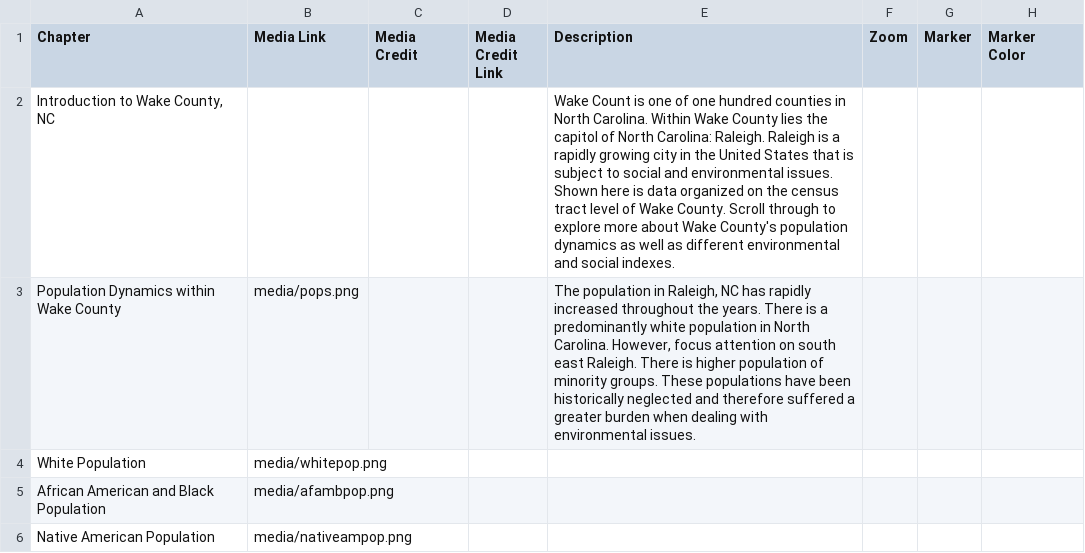
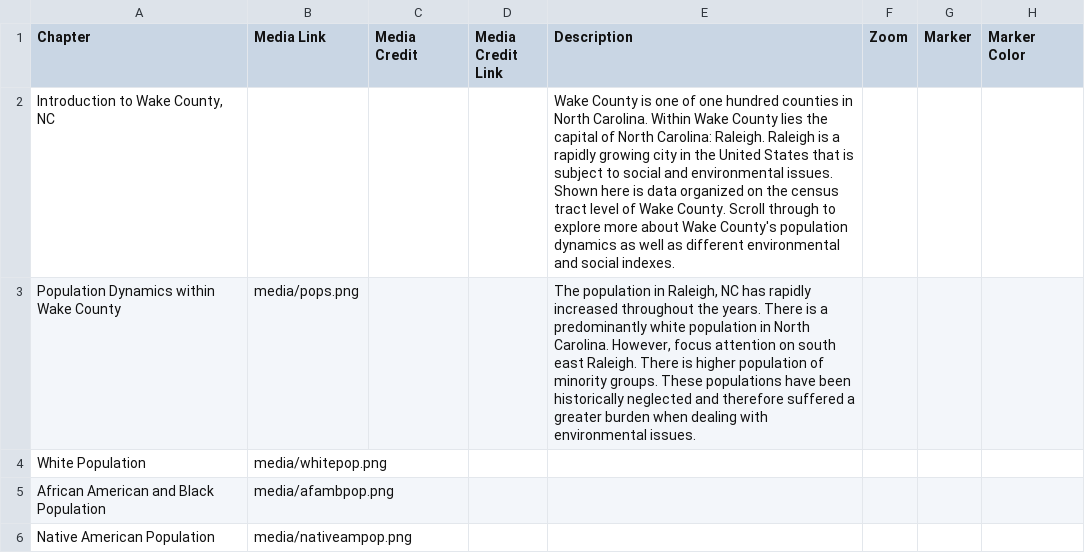
Before and after one commit to cmnottin/Final_Project, a CSV file: csv/Chapters.csv, drawn as a sheet; only a part is shown; the diff names each change by its address in the sheet, - before the commit and + after, or states it on an @@ line.

Commit message:
spelling changes

```diff
--- a/csv/Chapters.csv
+++ b/csv/Chapters.csv
-E2 (Description): Wake Count is one of one hundred counties in North Carolina. Within Wake County lies the capitol of North…
+E2 (Description): Wake County is one of one hundred counties in North Carolina. Within Wake County lies the capital of North…
```
